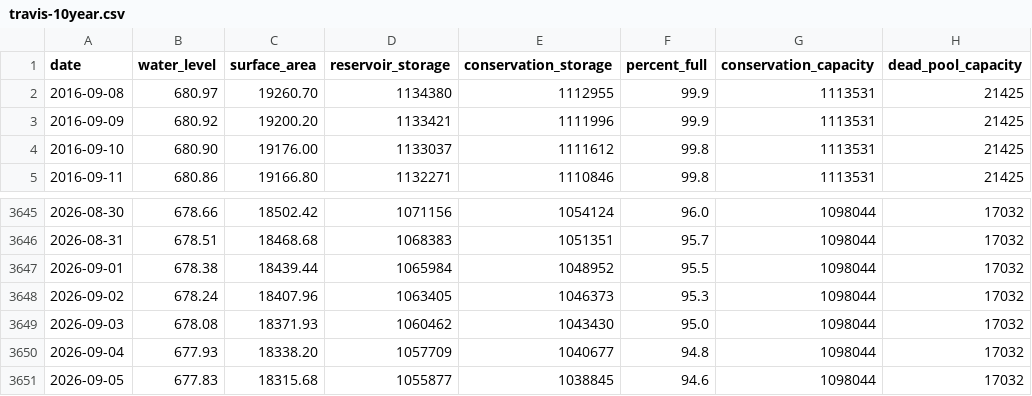
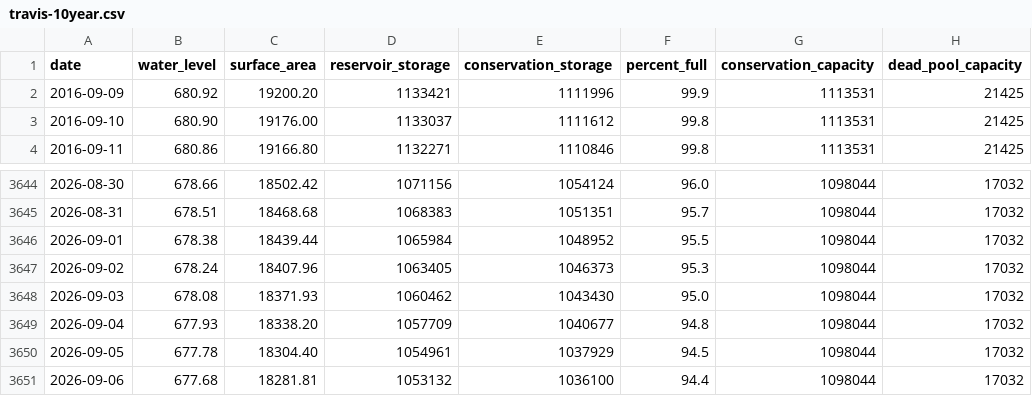
Before and after one commit to islaketravisfullyet-com/islaketravisfullyet.com, a CSV file: assets/data/travis-10year.csv, drawn as a sheet; only a part is shown, gaps mark what is left out.

```diff
--- a/assets/data/travis-10year.csv
+++ b/assets/data/travis-10year.csv
@@ -1,3 +1,2 @@
 date,water_level,surface_area,reservoir_storage,conservation_storage,percent_full,conservation_capacity,dead_pool_capacity
-2016-09-08,680.97,19260.70,1134380,1112955,99.9,1113531,21425
 2016-09-09,680.92,19200.20,1133421,1111996,99.9,1113531,21425
@@ -3650,2 +3649,3 @@ date,water_level,surface_area,reservoir_storage,conservation_storage,percent_ful
 2026-09-04,677.93,18338.20,1057709,1040677,94.8,1098044,17032
-2026-09-05,677.83,18315.68,1055877,1038845,94.6,1098044,17032
+2026-09-05,677.78,18304.40,1054961,1037929,94.5,1098044,17032
+2026-09-06,677.68,18281.81,1053132,1036100,94.4,1098044,17032
```
Also changed, not shown: 1 other file.
